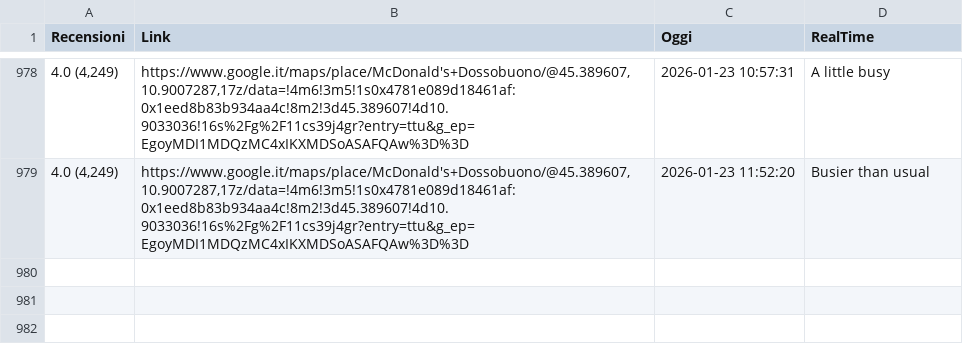
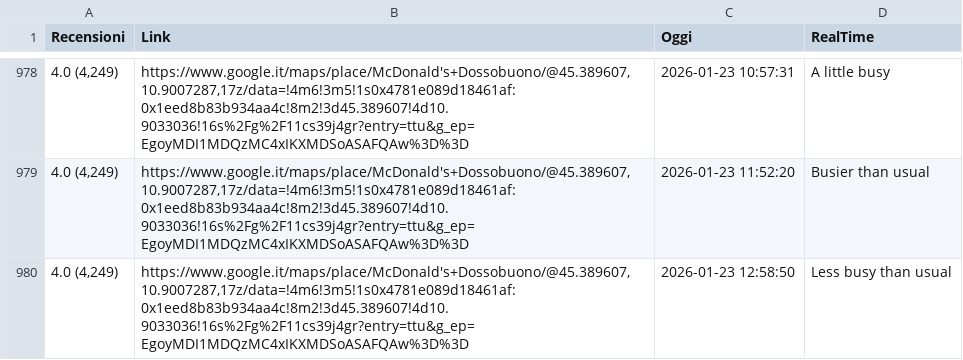
Before and after one commit to Salma001-it/McRealTimeScraper, a CSV file: DossobuonoRealTime.csv, drawn as a sheet; only a part is shown, gaps mark what is left out.

```diff
--- a/DossobuonoRealTime.csv
+++ b/DossobuonoRealTime.csv
@@ -979 +979,2 @@ Recensioni,Link,Oggi,RealTime
 "4.0 (4,249)","https://www.google.it/maps/place/McDonald's+Dossobuono/@45.389607,10.9007287,17z/data=!4m6!3m5!1s0x4781e089d18461af:0x1eed8b83b934aa4c!8m2!3d45.389607!4d10.9033036!16s%2Fg%2F11cs39j4gr?entry=ttu&g_ep=EgoyMDI1MDQzMC4xIKXMDSoASAFQAw%3D%3D",2026-01-23 11:52:20,Busier than usual
+"4.0 (4,249)","https://www.google.it/maps/place/McDonald's+Dossobuono/@45.389607,10.9007287,17z/data=!4m6!3m5!1s0x4781e089d18461af:0x1eed8b83b934aa4c!8m2!3d45.389607!4d10.9033036!16s%2Fg%2F11cs39j4gr?entry=ttu&g_ep=EgoyMDI1MDQzMC4xIKXMDSoASAFQAw%3D%3D",2026-01-23 12:58:50,Less busy than usual
```
